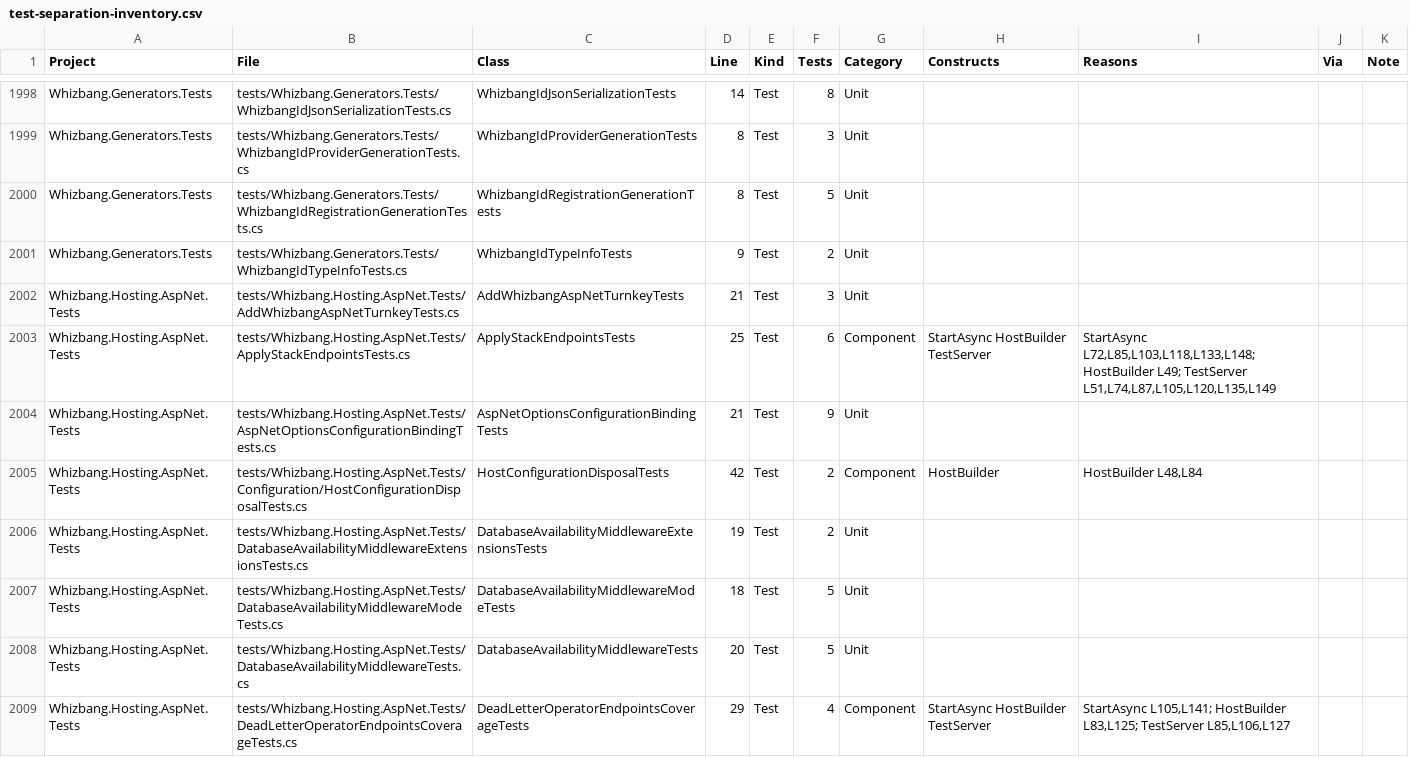
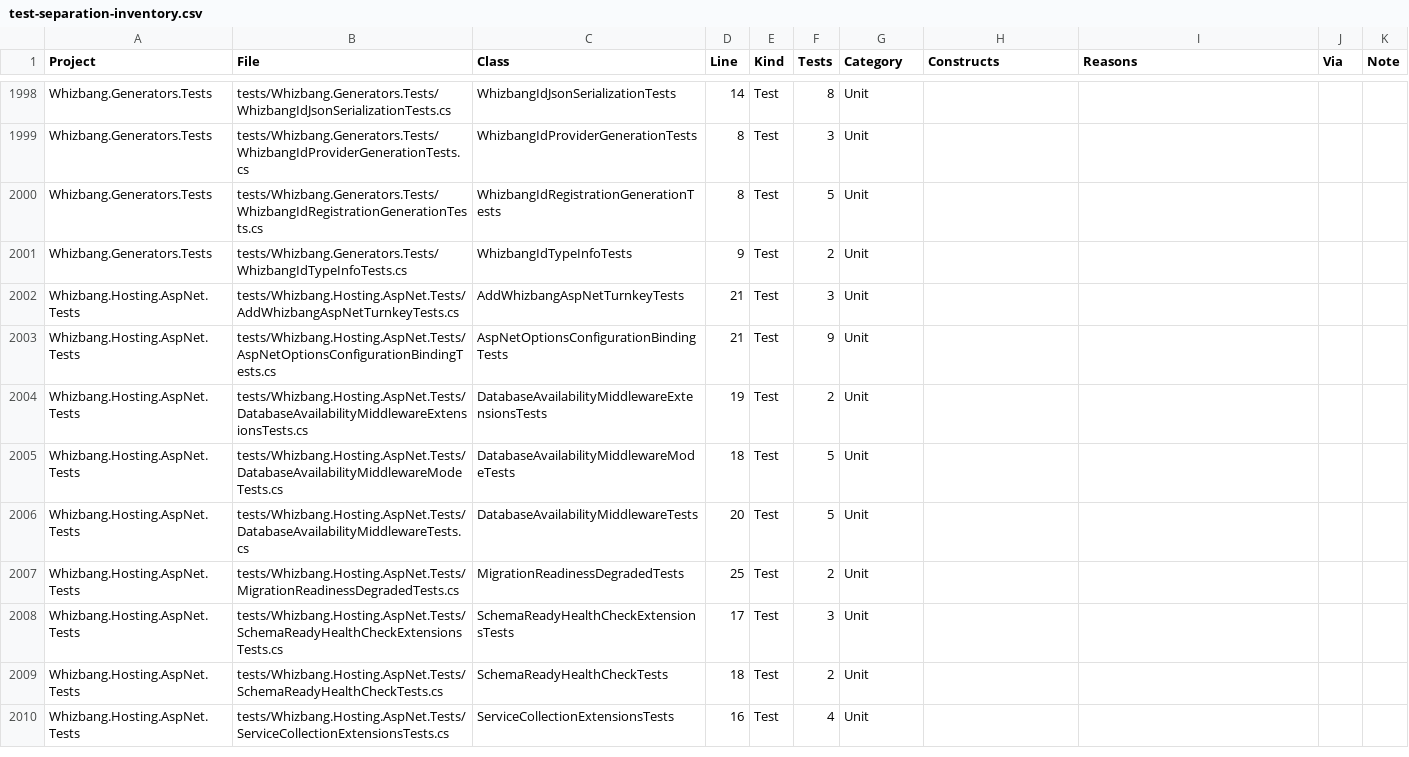
Before and after one commit to whizbang-lib/whizbang, a CSV file: plans/test-separation-inventory.csv, drawn as a sheet; only a part is shown, gaps mark what is left out; the shorter side is filled out with more unchanged rows; the diff covers the shown part only; the diff names each change by its address in the sheet, - before the commit and + after, or states it on an @@ line.

```diff
--- a/plans/test-separation-inventory.csv
+++ b/plans/test-separation-inventory.csv
-row 2003: Whizbang.Hosting.AspNet.Tests | tests/Whizbang.Hosting.AspNet.Tests/ApplyStackEndpointsTests.cs | ApplyStackEndpointsTests | 25 | Test | 6 | Component | StartAsync HostBuilder TestServer | StartAsync L72,L85,L103,L118,L133,L148; HostBuilder L49; TestServer L51,L74,L87,L105,L120,L135,L149
-row 2005: Whizbang.Hosting.AspNet.Tests | tests/Whizbang.Hosting.AspNet.Tests/Configuration/HostConfigurationDisposalTests.cs | HostConfigurationDisposalTests | 42 | Test | 2 | Component | HostBuilder | HostBuilder L48,L84
-row 2009: Whizbang.Hosting.AspNet.Tests | tests/Whizbang.Hosting.AspNet.Tests/DeadLetterOperatorEndpointsCoverageTests.cs | DeadLetterOperatorEndpointsCoverageTests | 29 | Test | 4 | Component | StartAsync HostBuilder TestServer | StartAsync L105,L141; HostBuilder L83,L125; TestServer L85,L106,L127
```
Also changed, not shown: 7 removed rows and 12 edited cells elsewhere in this file, 28 other files.
